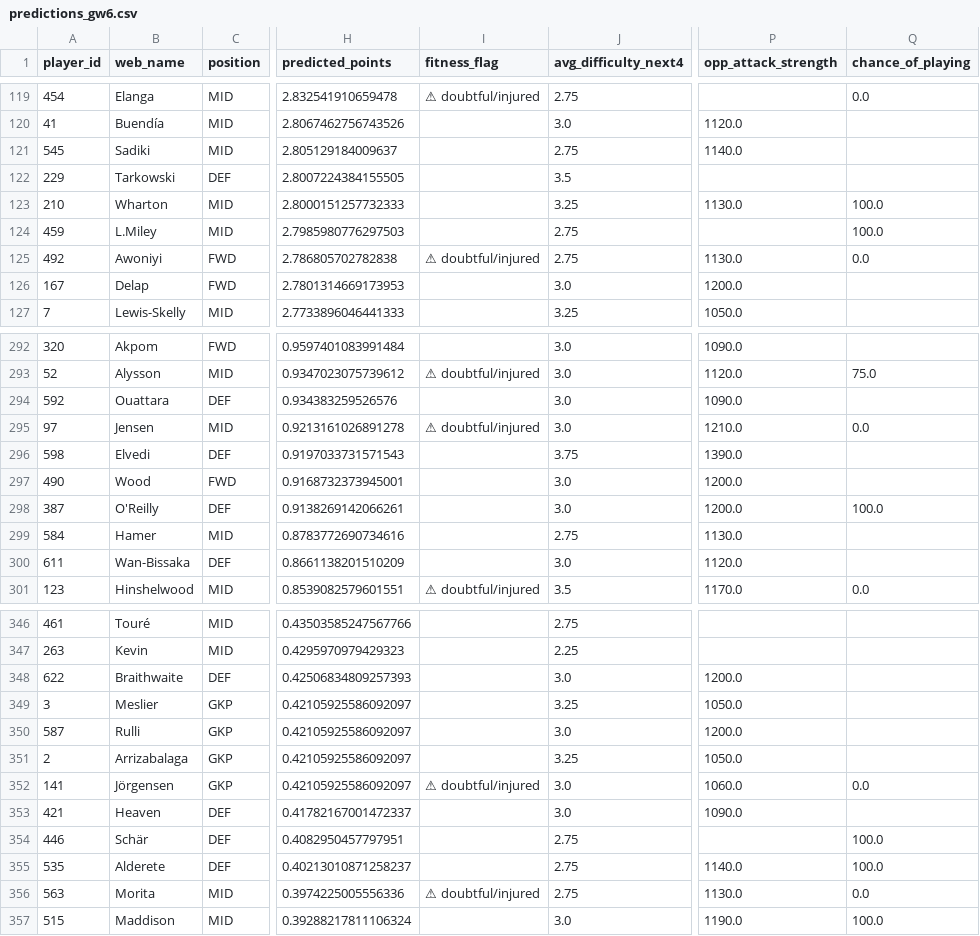
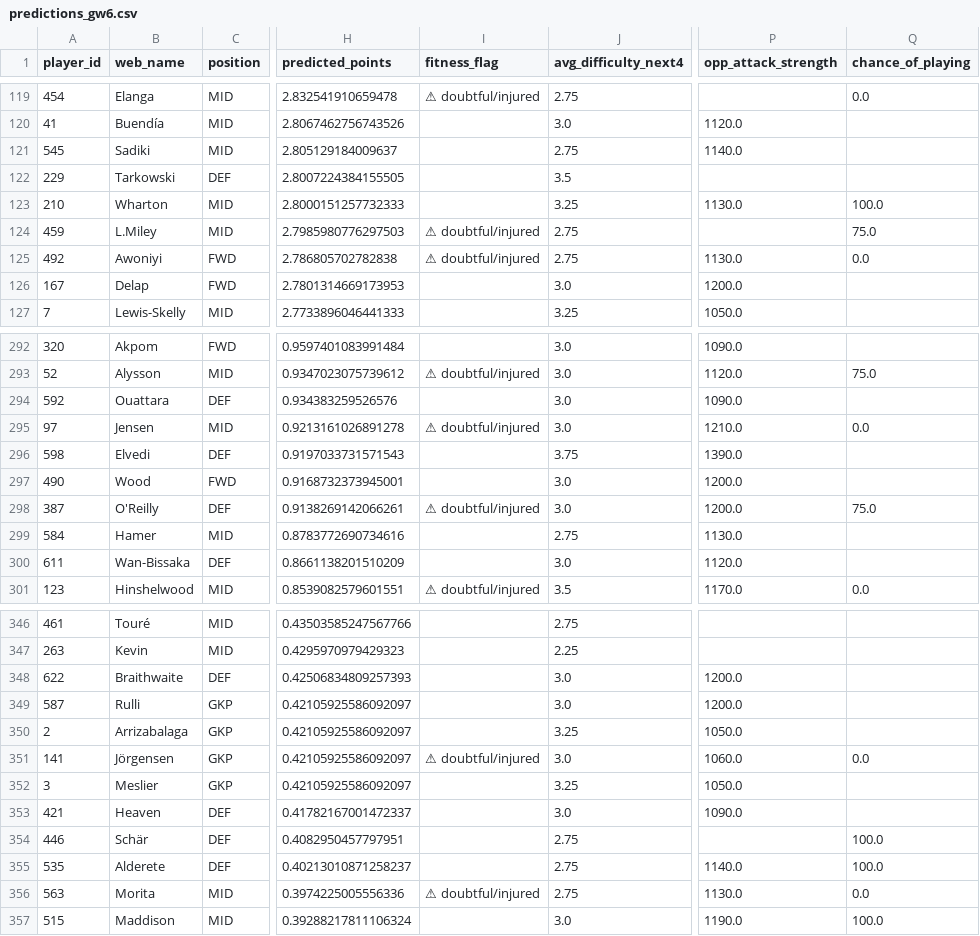
Before and after one commit to Visino2/fpl-predictor, a CSV file: backend/data/predictions_gw6.csv, drawn as a sheet; only a part is shown, gaps mark what is left out; the diff covers the shown part only; the diff names each change by its address in the sheet, - before the commit and + after, or states it on an @@ line.

```diff
--- a/backend/data/predictions_gw6.csv
+++ b/backend/data/predictions_gw6.csv
-I124 (fitness_flag): (empty)
+I124 (fitness_flag): ⚠ doubtful/injured
-Q124 (chance_of_playing): 100.0
+Q124 (chance_of_playing): 75.0
-I298 (fitness_flag): (empty)
+I298 (fitness_flag): ⚠ doubtful/injured
-Q298 (chance_of_playing): 100.0
+Q298 (chance_of_playing): 75.0
@@ row 349 moved to row 352: 3 @@
```
Also changed, not shown: 155 moved rows and 2 edited cells elsewhere in this file, 1 other file.
